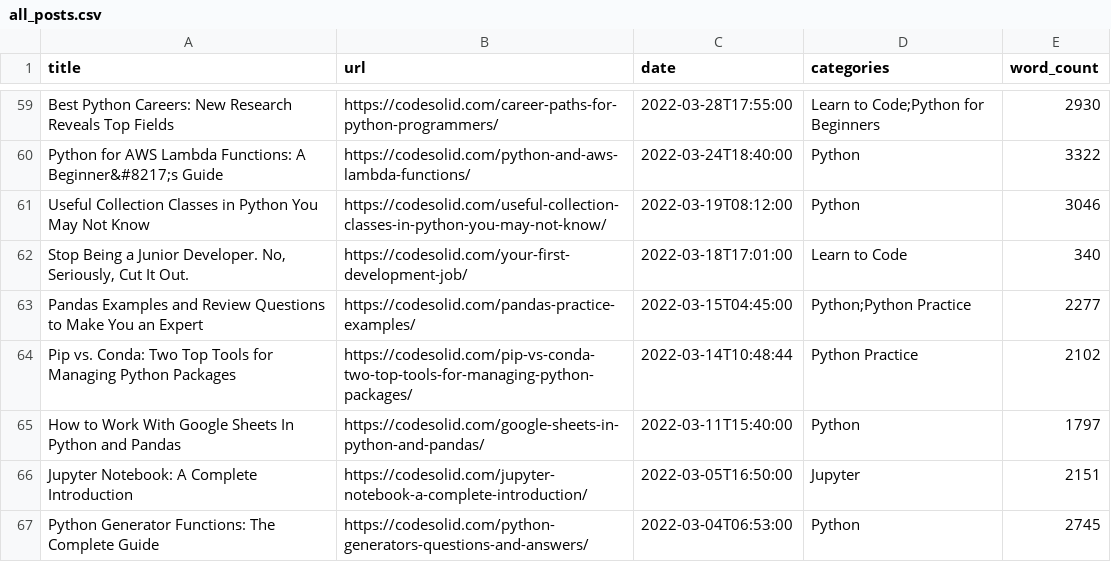
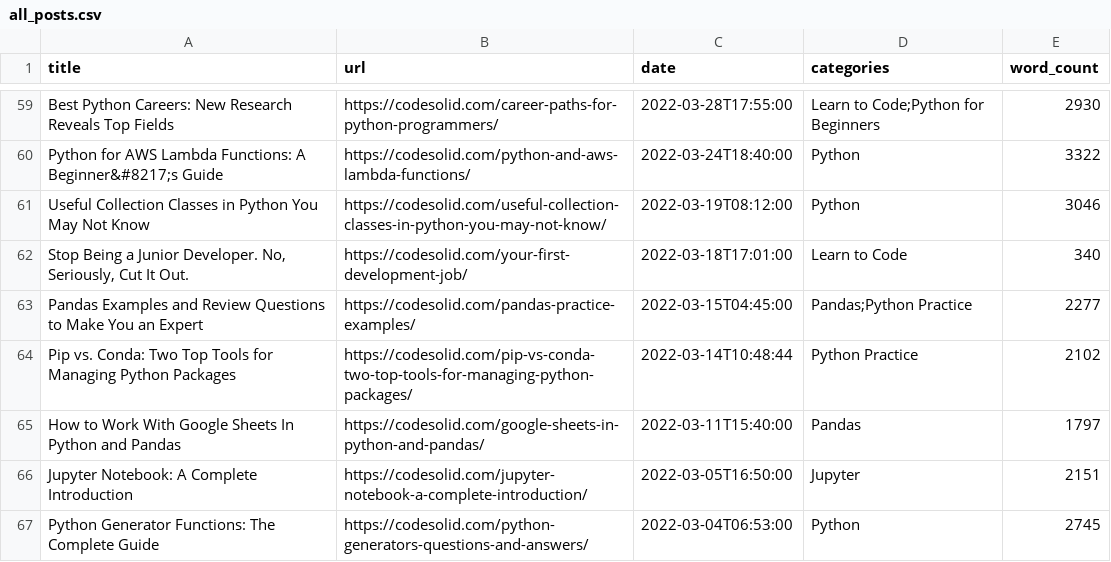
Before and after one commit to CodeSolid/wp-content-python, a CSV file: reports/all_posts.csv, drawn as a sheet; only a part is shown, gaps mark what is left out.

```diff
--- a/reports/all_posts.csv
+++ b/reports/all_posts.csv
@@ -62,5 +62,5 @@ title,url,date,categories,word_count
 "Stop Being a Junior Developer.  No, Seriously, Cut It Out.","https://codesolid.com/your-first-development-job/","2022-03-18T17:01:00","Learn to Code","340"
-"Pandas Examples and Review Questions to Make You an Expert","https://codesolid.com/pandas-practice-examples/","2022-03-15T04:45:00","Python;Python Practice","2277"
+"Pandas Examples and Review Questions to Make You an Expert","https://codesolid.com/pandas-practice-examples/","2022-03-15T04:45:00","Pandas;Python Practice","2277"
 "Pip vs. Conda: Two Top Tools for Managing Python Packages","https://codesolid.com/pip-vs-conda-two-top-tools-for-managing-python-packages/","2022-03-14T10:48:44","Python Practice","2102"
-"How to Work With Google Sheets In Python and Pandas","https://codesolid.com/google-sheets-in-python-and-pandas/","2022-03-11T15:40:00","Python","1797"
+"How to Work With Google Sheets In Python and Pandas","https://codesolid.com/google-sheets-in-python-and-pandas/","2022-03-11T15:40:00","Pandas","1797"
 "Jupyter Notebook: A Complete Introduction","https://codesolid.com/jupyter-notebook-a-complete-introduction/","2022-03-05T16:50:00","Jupyter","2151"
```
Also changed, not shown: 4 other files.
